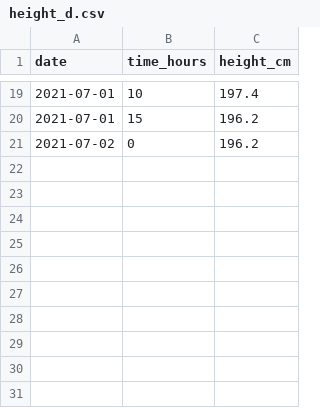
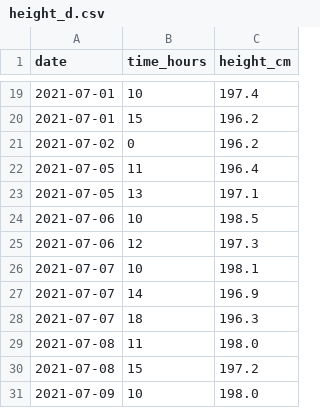
Before and after one commit to vdeni/how-tall, a CSV file: analyses/data/height_d.csv, drawn as a sheet; only a part is shown, gaps mark what is left out; the diff names each change by its address in the sheet, - before the commit and + after, or states it on an @@ line.

```diff
--- a/analyses/data/height_d.csv
+++ b/analyses/data/height_d.csv
+row 22: 2021-07-05 | 11 | 196.4
+row 23: 2021-07-05 | 13 | 197.1
+row 24: 2021-07-06 | 10 | 198.5
+row 25: 2021-07-06 | 12 | 197.3
+row 26: 2021-07-07 | 10 | 198.1
+row 27: 2021-07-07 | 14 | 196.9
+row 28: 2021-07-07 | 18 | 196.3
+row 29: 2021-07-08 | 11 | 198.0
+row 30: 2021-07-08 | 15 | 197.2
+row 31: 2021-07-09 | 10 | 198.0
```
Also changed, not shown: 2 other files.
